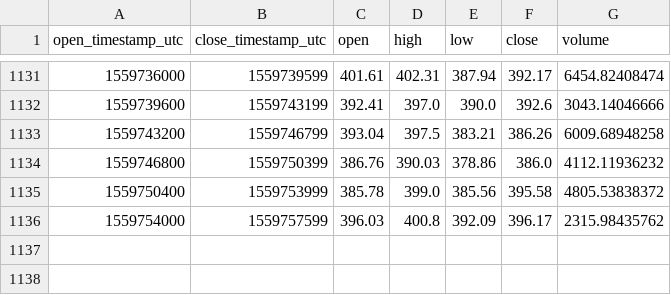
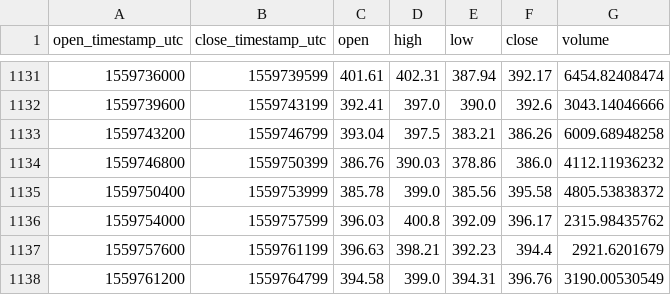
Before and after one commit to cryptobigbro/coinbasepro-BCH-USD, a CSV file: coinbasepro-BCH-USD-1h.csv, drawn as a sheet; only a part is shown, gaps mark what is left out; the diff names each change by its address in the sheet, - before the commit and + after, or states it on an @@ line.

Commit message:
Update OHLCV data.

```diff
--- a/coinbasepro-BCH-USD-1h.csv
+++ b/coinbasepro-BCH-USD-1h.csv
+row 1137: 1559757600 | 1559761199 | 396.63 | 398.21 | 392.23 | 394.4 | 2921.6201679
+row 1138: 1559761200 | 1559764799 | 394.58 | 399.0 | 394.31 | 396.76 | 3190.00530549
```
Also changed, not shown: 1 other file.
